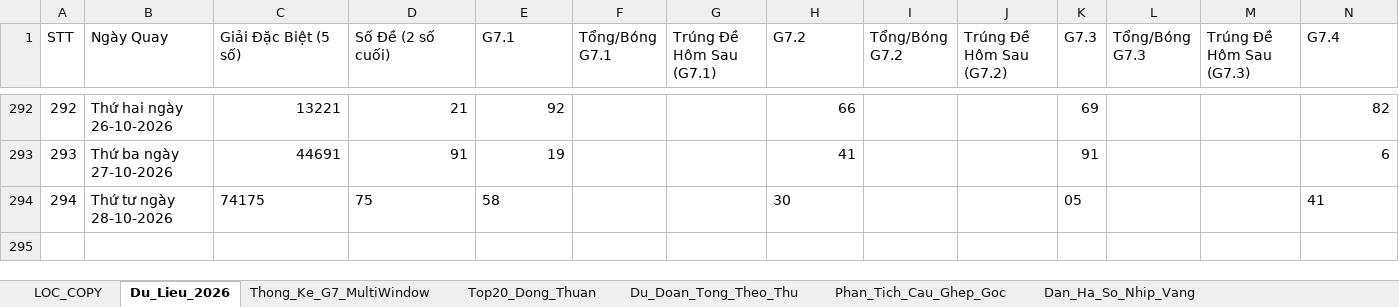
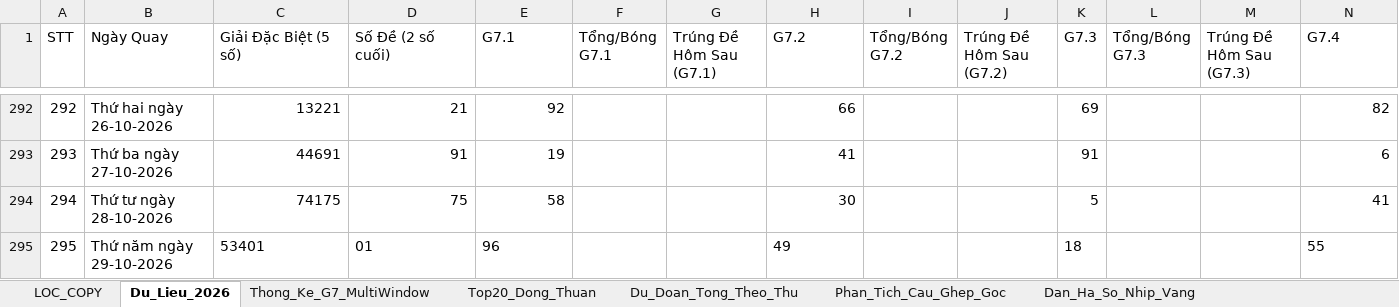
Before and after one commit to happiness2286-dot/57_up_to_75, an Excel workbook: Thong_Ke_G7_Va_Top20_XSMB_2026.xlsx, sheet Du_Lieu_2026, drawn as a sheet; only a part is shown, gaps mark what is left out; values as stored, in another font and other column widths than the file's, no borders; rows hold the shown columns only; the diff names each change by its address in the sheet, - before the commit and + after, or states it on an @@ line.

Commit message:
auto: Cap nhat ket qua XSMB ngay 29/10/2026 18:35 & cache-busting

```diff
--- a/Thong_Ke_G7_Va_Top20_XSMB_2026.xlsx (sheet Du_Lieu_2026)
+++ b/Thong_Ke_G7_Va_Top20_XSMB_2026.xlsx (sheet Du_Lieu_2026)
-C294:E294 alignment: left
+C294:E294 alignment: right
-H294 alignment: left
+H294 alignment: right
-K294 (G7.3): 05
+K294 (G7.3): 5
-N294 alignment: left
+N294 alignment: right
+row 295: 295 | Thứ năm ngày 29-10-2026 | 53401 | 01 | 96 |  |  | 49 |  |  | 18 |  |  | 55
```
Also changed, not shown: 6 other files.
